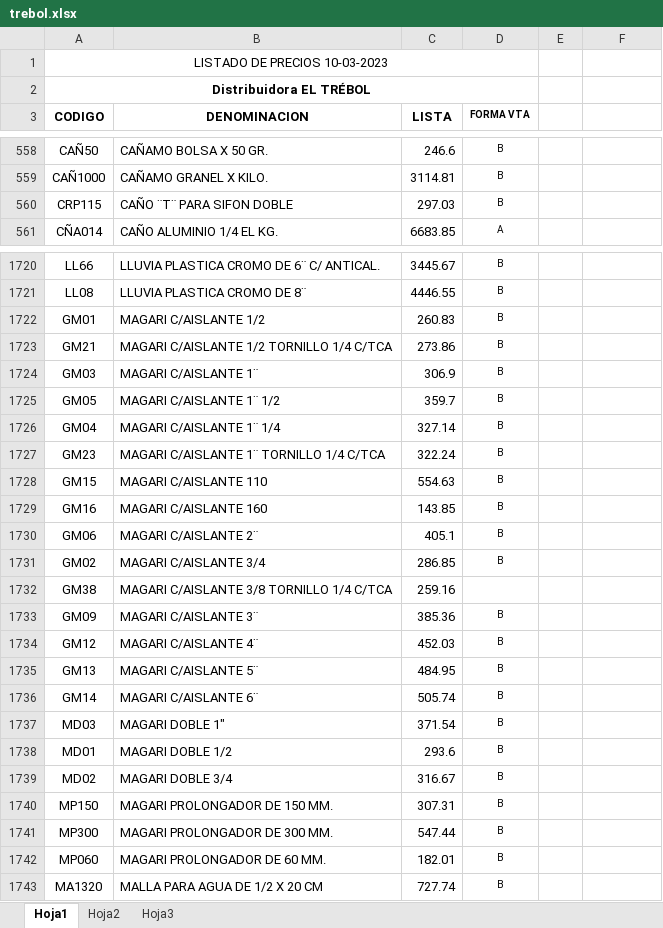
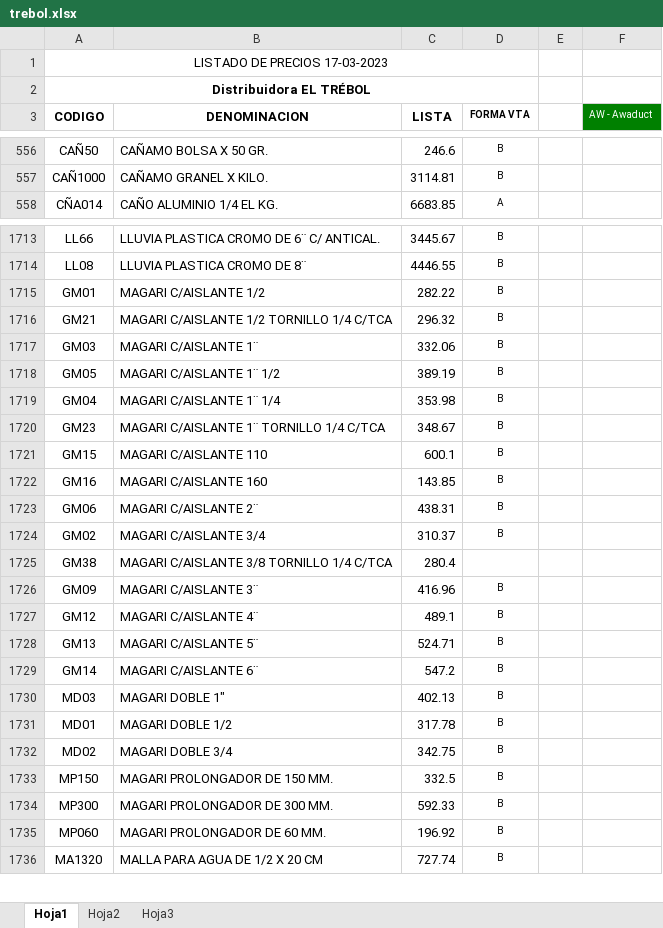
Before and after one commit to jerojimenez17/sanitarios-backend, an Excel workbook: excel-files/trebol.xlsx, sheet Hoja1, drawn as a sheet; only a part is shown, gaps mark what is left out; values as stored, in another font and other column widths than the file's, no borders; charts and pictures not drawn; removed rows and columns are numbered as before the commit, all else as after; the diff covers the shown part only; the diff names each change by its address in the sheet, - before the commit and + after, or states it on an @@ line.

```diff
--- a/excel-files/trebol.xlsx (sheet Hoja1)
+++ b/excel-files/trebol.xlsx (sheet Hoja1)
-A1 (CODIGO): LISTADO DE PRECIOS 10-03-2023
+A1 (CODIGO): LISTADO DE PRECIOS 17-03-2023
-F3: (empty)
+F3: AW - Awaduct
-F3 fill: none
+F3 fill: #008000
-row 560: CRP115 | CAÑO ¨T¨ PARA SIFON DOBLE | 297.03 | B
-C1715 (LISTA): 260.83
+C1715 (LISTA): 282.22
-C1716 (LISTA): 273.86
+C1716 (LISTA): 296.32
-C1717 (LISTA): 306.9
+C1717 (LISTA): 332.06
-C1718 (LISTA): 359.7
+C1718 (LISTA): 389.19
-C1719 (LISTA): 327.14
+C1719 (LISTA): 353.98
-C1720 (LISTA): 322.24
+C1720 (LISTA): 348.67
-C1721 (LISTA): 554.63
+C1721 (LISTA): 600.1
-C1723 (LISTA): 405.1
+C1723 (LISTA): 438.31
-C1724 (LISTA): 286.85
+C1724 (LISTA): 310.37
-C1725 (LISTA): 259.16
+C1725 (LISTA): 280.4
-C1726 (LISTA): 385.36
+C1726 (LISTA): 416.96
-C1727 (LISTA): 452.03
+C1727 (LISTA): 489.1
-C1728 (LISTA): 484.95
+C1728 (LISTA): 524.71
-C1729 (LISTA): 505.74
+C1729 (LISTA): 547.2
-C1730 (LISTA): 371.54
+C1730 (LISTA): 402.13
-C1731 (LISTA): 293.6
+C1731 (LISTA): 317.78
-C1732 (LISTA): 316.67
+C1732 (LISTA): 342.75
-C1733 (LISTA): 307.31
+C1733 (LISTA): 332.5
-C1734 (LISTA): 547.44
+C1734 (LISTA): 592.33
-C1735 (LISTA): 182.01
+C1735 (LISTA): 196.92
```
Also changed, not shown: 36 added rows, 34 removed rows, 126 edited cells and cell formats elsewhere in this sheet, charts or pictures, 1 other file.
